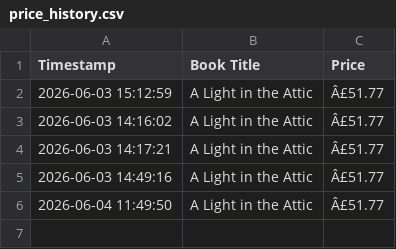
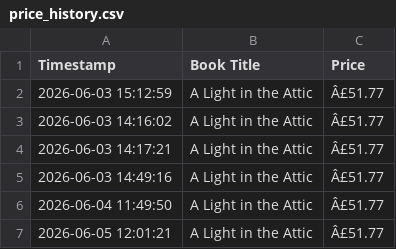
Before and after one commit to Bhanukarthik-220548/automated-price-scraper, a CSV file: price_history.csv, drawn as a sheet.

```diff
--- a/price_history.csv
+++ b/price_history.csv
@@ -6 +6,2 @@ Timestamp,Book Title,Price
 2026-06-04 11:49:50,A Light in the Attic,Â£51.77
+2026-06-05 12:01:21,A Light in the Attic,Â£51.77
```
